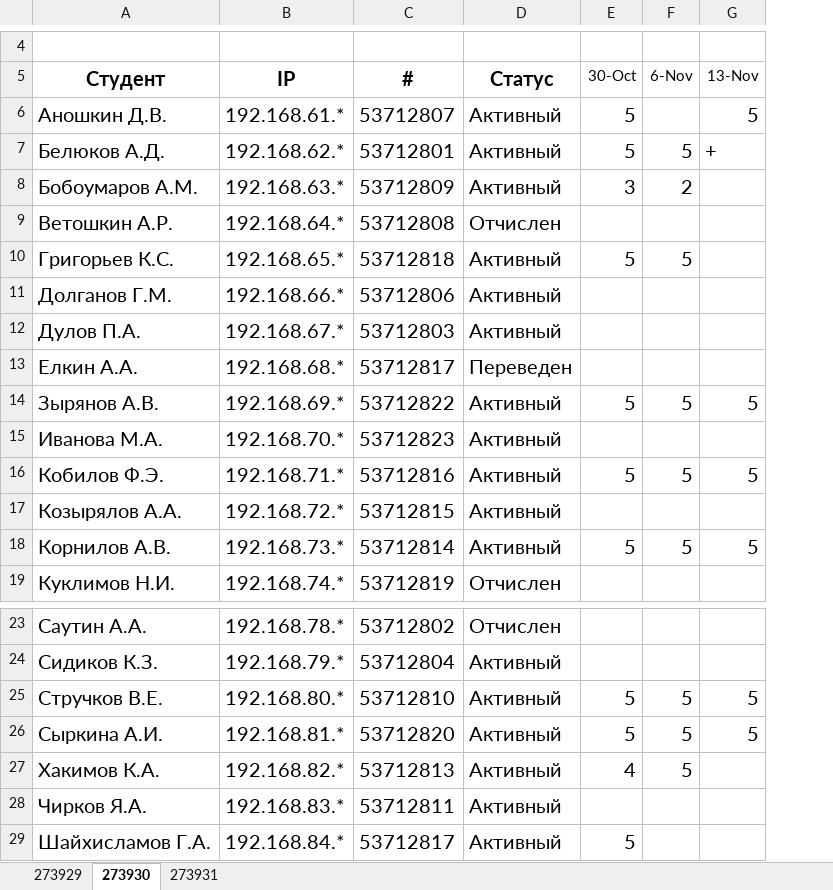
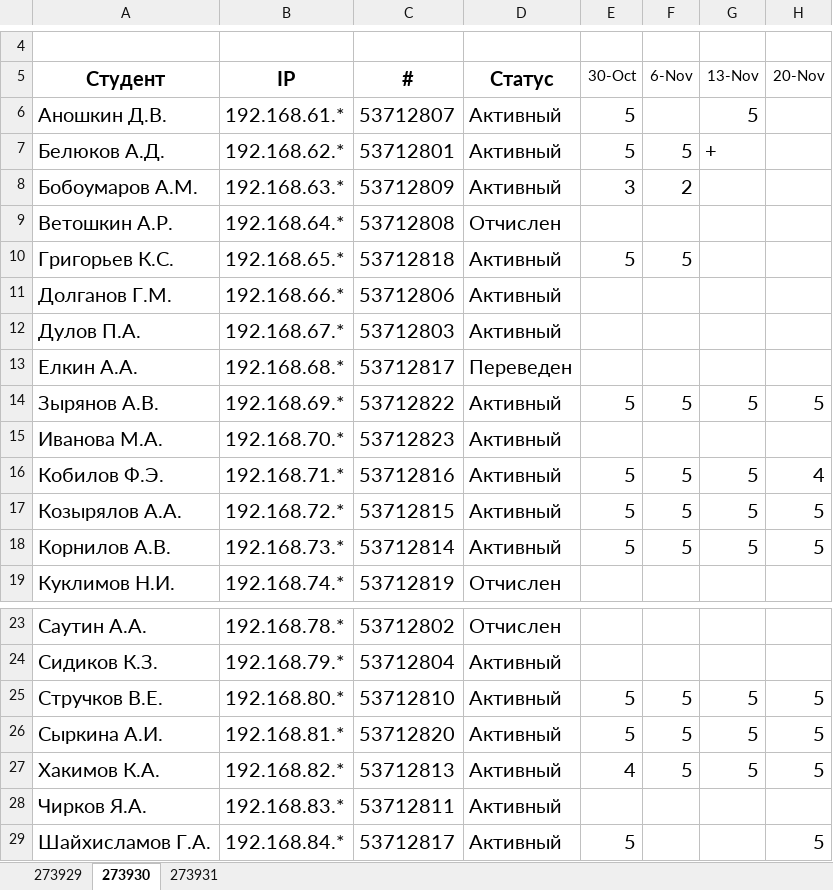
Before and after one commit to ukoloff/nets, an Excel workbook: register/2018.xlsx, sheet 273930, drawn as a sheet; only a part is shown, gaps mark what is left out; values as stored, in another font and other column widths than the file's, no borders; the diff names each change by its address in the sheet, - before the commit and + after, or states it on an @@ line.

```diff
--- a/register/2018.xlsx (sheet 273930)
+++ b/register/2018.xlsx (sheet 273930)
+column H (20-Nov), rows 14-18: 5 |  | 4 | 5 | 5; rows 25-29: 5 | 5 | 5 |  | 5
-E17 (30-Oct): (empty)
+E17 (30-Oct): 5
-F17 (6-Nov): (empty)
+F17 (6-Nov): 5
-G17 (13-Nov): (empty)
+G17 (13-Nov): 5
-G27 (13-Nov): (empty)
+G27 (13-Nov): 5
```
Also changed, not shown: sheet 273931, sheet 273929.
